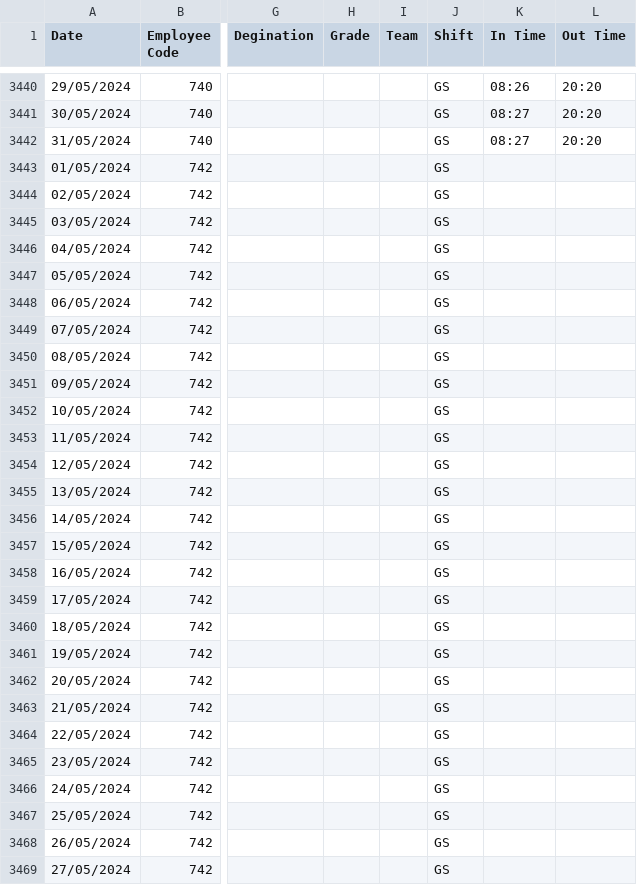
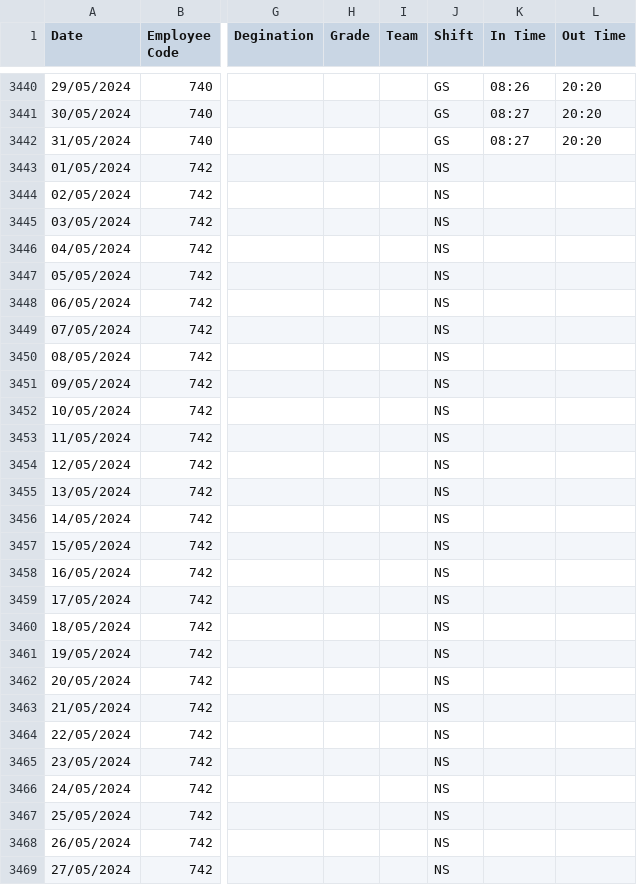
Before and after one commit to pragadheesh-raj/Presence-Ledger, a CSV file: uploads/ATT.csv, drawn as a sheet; only a part is shown, gaps mark what is left out; the diff covers the shown part only; the diff names each change by its address in the sheet, - before the commit and + after, or states it on an @@ line.

```diff
--- a/uploads/ATT.csv
+++ b/uploads/ATT.csv
-J3443:J3469 (Shift): GS
+J3443:J3469 (Shift): NS
```
Also changed, not shown: 69 edited cells elsewhere in this file, uploads/Calc.csv.
